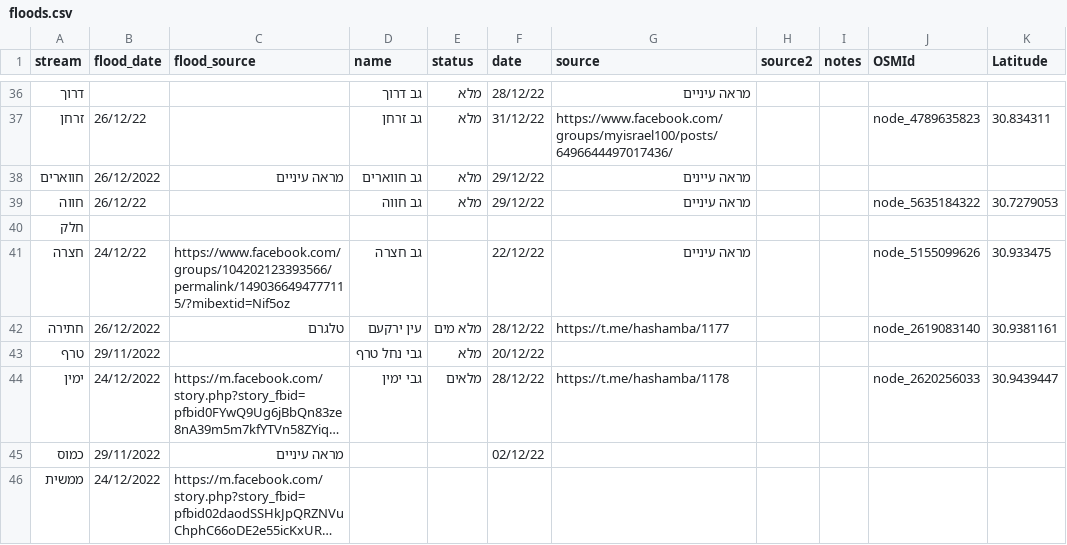
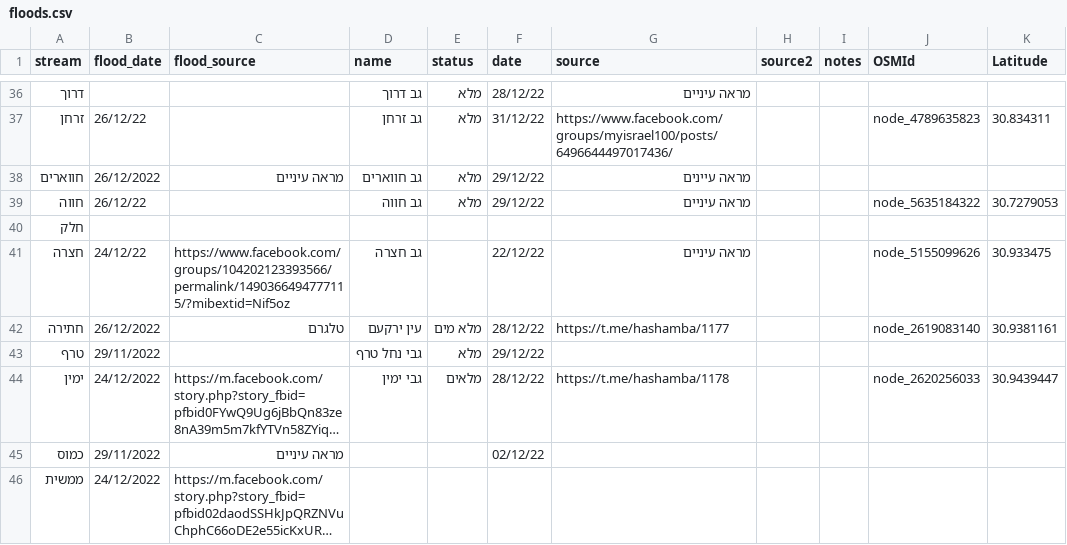
Before and after one commit to amiad/IHMGeoJSONWaterholes, a CSV file: floods.csv, drawn as a sheet; only a part is shown, gaps mark what is left out; long unchanged cells end in …; the diff names each change by its address in the sheet, - before the commit and + after, or states it on an @@ line.

Commit message:
update source.geojson 2023-01-02-18:22

```diff
--- a/floods.csv
+++ b/floods.csv
-F43 (date): 20/12/22
+F43 (date): 29/12/22
```
